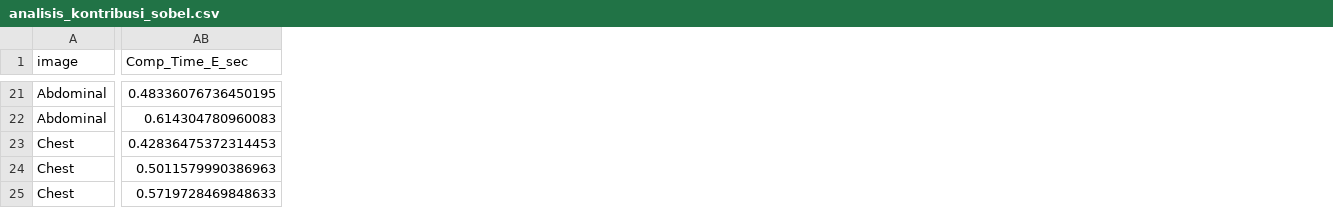
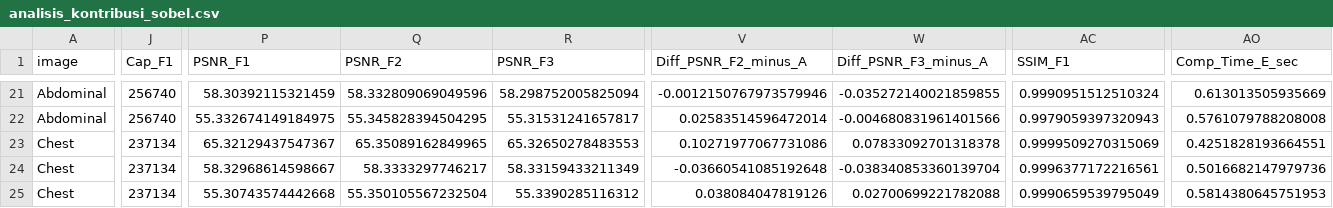
Before and after one commit to Ahmadmustofa1234/kbj, a CSV file: analisis_kontribusi_sobel.csv, drawn as a sheet; only a part is shown, gaps mark what is left out; addresses are those after the commit; the diff covers the shown part only; the diff names each change by its address in the sheet, - before the commit and + after, or states it on an @@ line.

Commit message:
feat: optimasi PSNR-SSIM varian F1, F2, F3 pada nyoba_v3.py, hasil evaluasi CSV, dan pembaruan laporan

```diff
--- a/analisis_kontribusi_sobel.csv
+++ b/analisis_kontribusi_sobel.csv
+column J (Cap_F1), rows 21-25: 256740 | 256740 | 237134 | 237134 | 237134
+column P (PSNR_F1), rows 21-25: 58.30392115321459 | 55.332674149184975 | 65.32129437547367 | 58.32968614598667 | 55.30743574442668
+column Q (PSNR_F2), rows 21-25: 58.332809069049596 | 55.345828394504295 | 65.35089162849965 | 58.3333297746217 | 55.350105567232504
+column R (PSNR_F3), rows 21-25: 58.298752005825094 | 55.31531241657817 | 65.32650278483553 | 58.33159433211349 | 55.3390285116312
+column V (Diff_PSNR_F2_minus_A), rows 21-25: -0.0012150767973579946 | 0.02583514596472014 | 0.10271977067731086 | -0.03660541085192648 | 0.038084047819126
+column W (Diff_PSNR_F3_minus_A), rows 21-25: -0.035272140021859855 | -0.004680831961401566 | 0.07833092701318378 | -0.038340853360139704 | 0.02700699221782088
+column AC (SSIM_F1), rows 21-25: 0.9990951512510324 | 0.9979059397320943 | 0.9999509270315069 | 0.9996377172216561 | 0.9990659539795049
-AO21 (Comp_Time_E_sec): 0.48336076736450195
+AO21 (Comp_Time_E_sec): 0.613013505935669
-AO22 (Comp_Time_E_sec): 0.614304780960083
+AO22 (Comp_Time_E_sec): 0.5761079788208008
-AO23 (Comp_Time_E_sec): 0.42836475372314453
+AO23 (Comp_Time_E_sec): 0.4251828193664551
-AO24 (Comp_Time_E_sec): 0.5011579990386963
+AO24 (Comp_Time_E_sec): 0.5016682147979736
-AO25 (Comp_Time_E_sec): 0.5719728469848633
+AO25 (Comp_Time_E_sec): 0.5814380645751953
```
Also changed, not shown: 9 added columns, 1 removed column and 19 edited cells elsewhere in this file, 3 other files.
